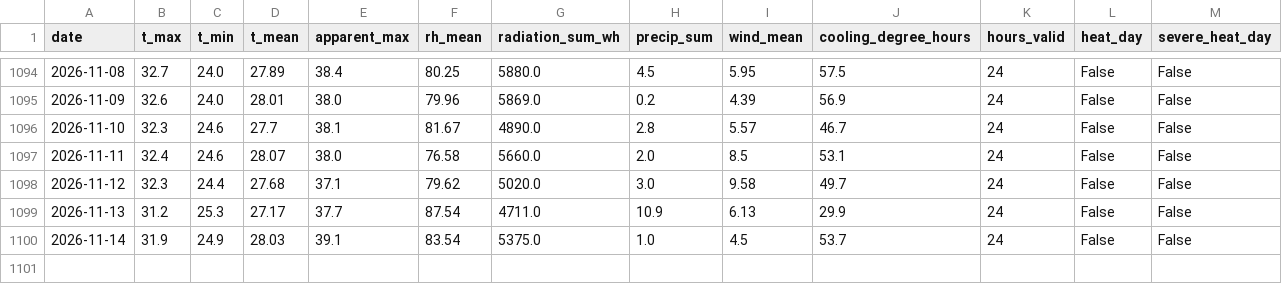
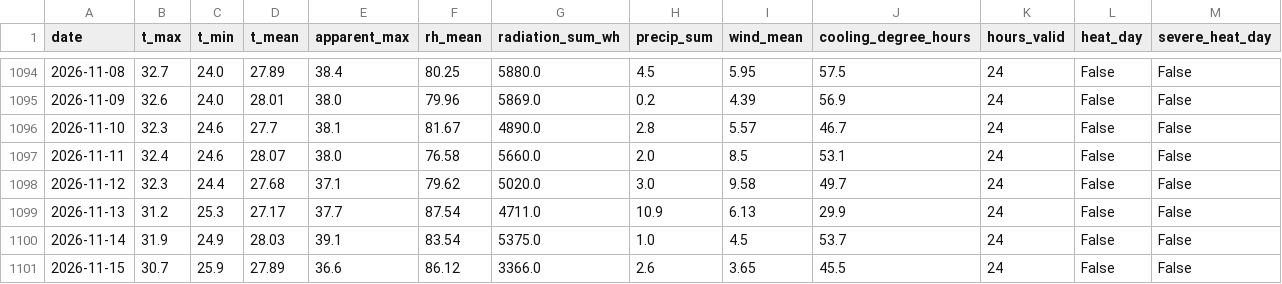
Before and after one commit to huy-nguyen2812/weather-d45, a CSV file: data/daily.csv, drawn as a sheet; only a part is shown, gaps mark what is left out.

```diff
--- a/data/daily.csv
+++ b/data/daily.csv
@@ -1100 +1100,2 @@ date,t_max,t_min,t_mean,apparent_max,rh_mean,radiation_sum_wh,precip_sum,wind_me
 2026-11-14,31.9,24.9,28.03,39.1,83.54,5375.0,1.0,4.5,53.7,24,False,False
+2026-11-15,30.7,25.9,27.89,36.6,86.12,3366.0,2.6,3.65,45.5,24,False,False
```
Also changed, not shown: 2 other files.
